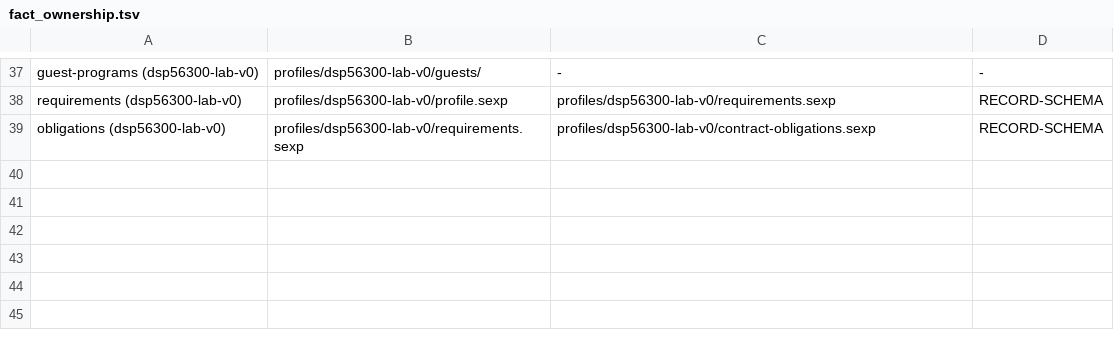
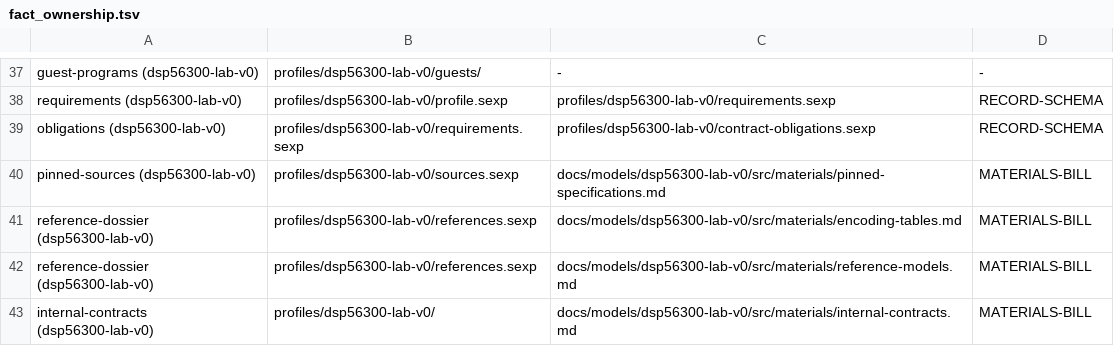
Before and after one commit to rdje/semulith, a TSV file: doctrine/fact_ownership.tsv, drawn as a sheet; only a part is shown, gaps mark what is left out; the diff names each change by its address in the sheet, - before the commit and + after, or states it on an @@ line.

Commit message:
SEMULITH-BR-0020 (leaf P3-BREADTH.6): the second unit registered — the sibling-crate book generator, the census rows, the book; every attaching gate green
- materials/units.sexp gained dsp56300-lab-v0 (C17 in / C14 out against rv64i's
  requires set) with the 24-row category-needs census (8 covered / 6 partial /
  3 missing-with-closings / 4 out-of-scope / 3 deferred-to-board).
- gen_model_book.py learned the sibling-crate shape: the declared-vehicle encoding
  fragment, encoding.sexp as the one document a sibling-crate unit may lack (its row
  names the deferred lane), register families / spaces / the .a56 census where the
  rv64 shapes are absent; rv64i fragments byte-stable modulo the generator digest.
- The book docs/models/dsp56300-lab-v0/ stands; UNIT-BOOKS, MATERIALS-BILL and
  SCOPE-COVERAGE green with 2 units; four fragment mirror rows registered.
- Director ruling (2026-10-01): task-tree growth ALLOWED — the docs/tasks/ per-part
  bound rose to 128 KiB (decision_task-tree-per-part-growth); the aggregate bound and
  the archive lifecycle unchanged; a bound remains — a file stays readable in one
  sitting. SEAM-INTEGRITY caught one under-evidenced box; fixed with the probe's
  concrete command line (679 boxes re-accepted). Bookkeeping: the .6 slice-1 checklist
  and the .7 slice narratives archived verbatim; DEV_NOTES sharded (0108,
  completeness exact: 38 = 36 + 2).

```diff
--- a/doctrine/fact_ownership.tsv
+++ b/doctrine/fact_ownership.tsv
+row 40: pinned-sources (dsp56300-lab-v0) | profiles/dsp56300-lab-v0/sources.sexp | docs/models/dsp56300-lab-v0/src/materials/pinned-specifications.md | MATERIALS-BILL
+row 41: reference-dossier (dsp56300-lab-v0) | profiles/dsp56300-lab-v0/references.sexp | docs/models/dsp56300-lab-v0/src/materials/encoding-tables.md | MATERIALS-BILL
+row 42: reference-dossier (dsp56300-lab-v0) | profiles/dsp56300-lab-v0/references.sexp | docs/models/dsp56300-lab-v0/src/materials/reference-models.md | MATERIALS-BILL
+row 43: internal-contracts (dsp56300-lab-v0) | profiles/dsp56300-lab-v0/ | docs/models/dsp56300-lab-v0/src/materials/internal-contracts.md | MATERIALS-BILL
```
Also changed, not shown: doctrine/readme_routes.tsv, 33 other files.
